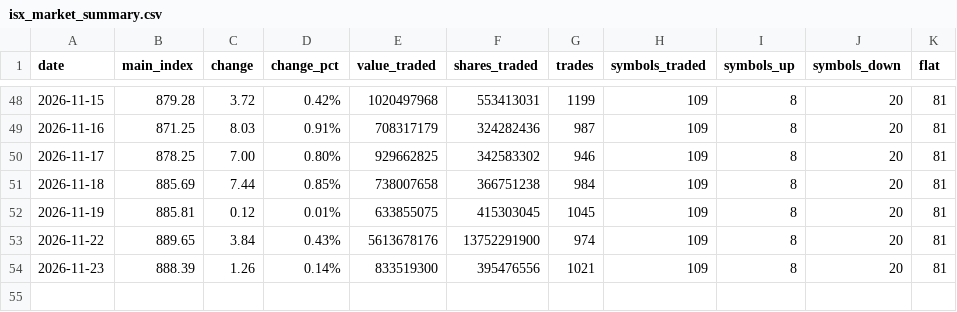
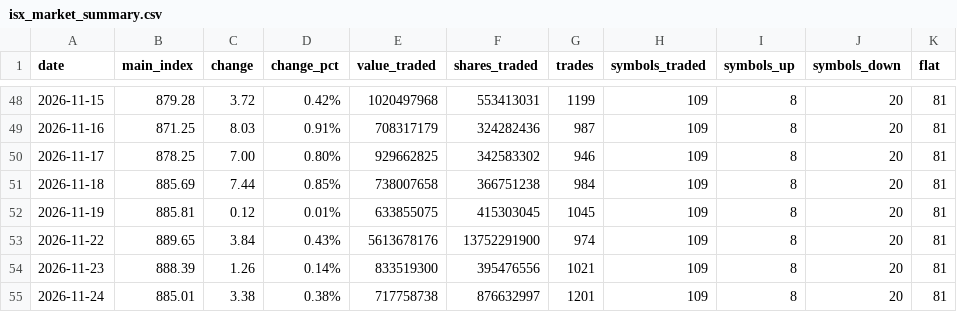
Before and after one commit to tclmyroomtv43a-netizen/isx-tracker, a CSV file: data/isx_market_summary.csv, drawn as a sheet; only a part is shown, gaps mark what is left out.

Commit message:
ISX data update

```diff
--- a/data/isx_market_summary.csv
+++ b/data/isx_market_summary.csv
@@ -54 +54,2 @@ date,main_index,change,change_pct,value_traded,shares_traded,trades,symbols_trad
 2026-11-23,888.39,1.26,0.14%,833519300,395476556,1021,109,8,20,81
+2026-11-24,885.01,3.38,0.38%,717758738,876632997,1201,109,8,20,81
```
Also changed, not shown: 4 other files.
